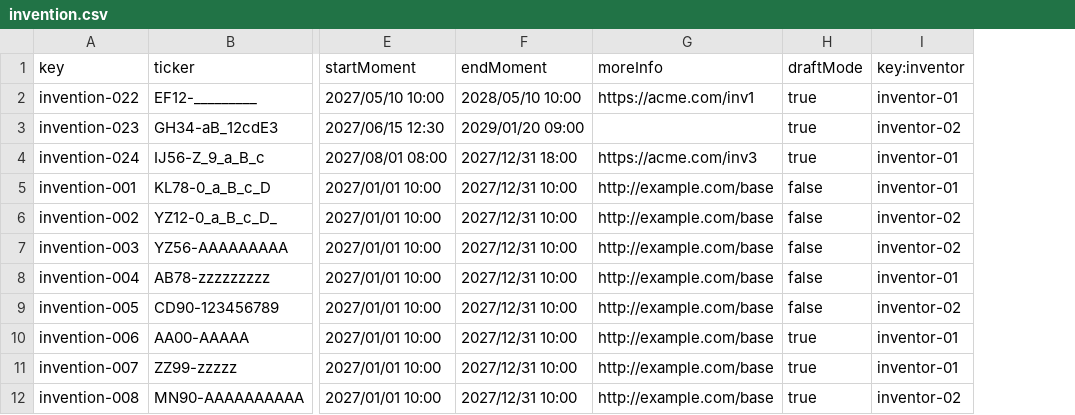
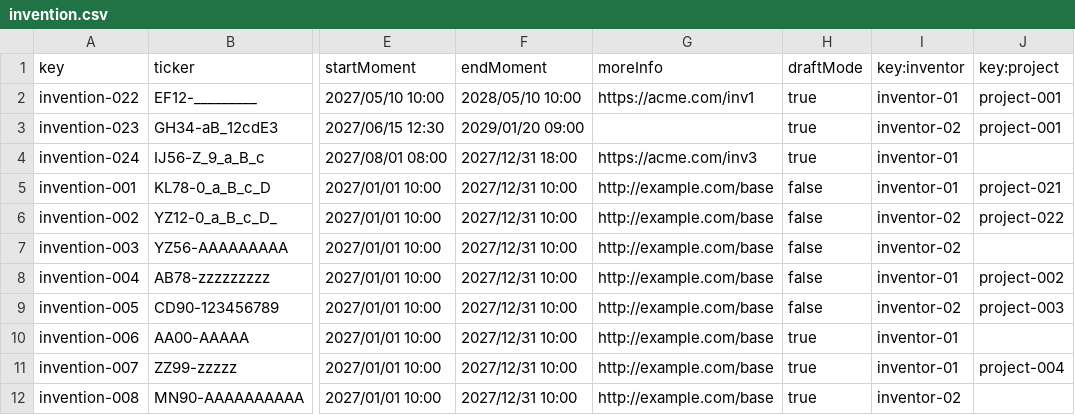
Before and after one commit to Fedealv05/Acme-Starters-B, a CSV file: src/main/resources/WEB-INF/data/sample/batch-01/invention.csv, drawn as a sheet; only a part is shown, gaps mark what is left out; the diff names each change by its address in the sheet, - before the commit and + after, or states it on an @@ line.

Commit message:
implementada clase Project con sus respectivas relaciones y sample data

```diff
--- a/src/main/resources/WEB-INF/data/sample/batch-01/invention.csv
+++ b/src/main/resources/WEB-INF/data/sample/batch-01/invention.csv
+column J (key:project), rows 2-11: project-001 | project-001 |  | project-021 | project-022 |  | project-002 | project-003 |  | project-004
```
Also changed, not shown: src/main/resources/WEB-INF/data/sample/batch-01/campaign.csv, src/main/resources/WEB-INF/data/sample/batch-01/strategy.csv, 16 other files.
